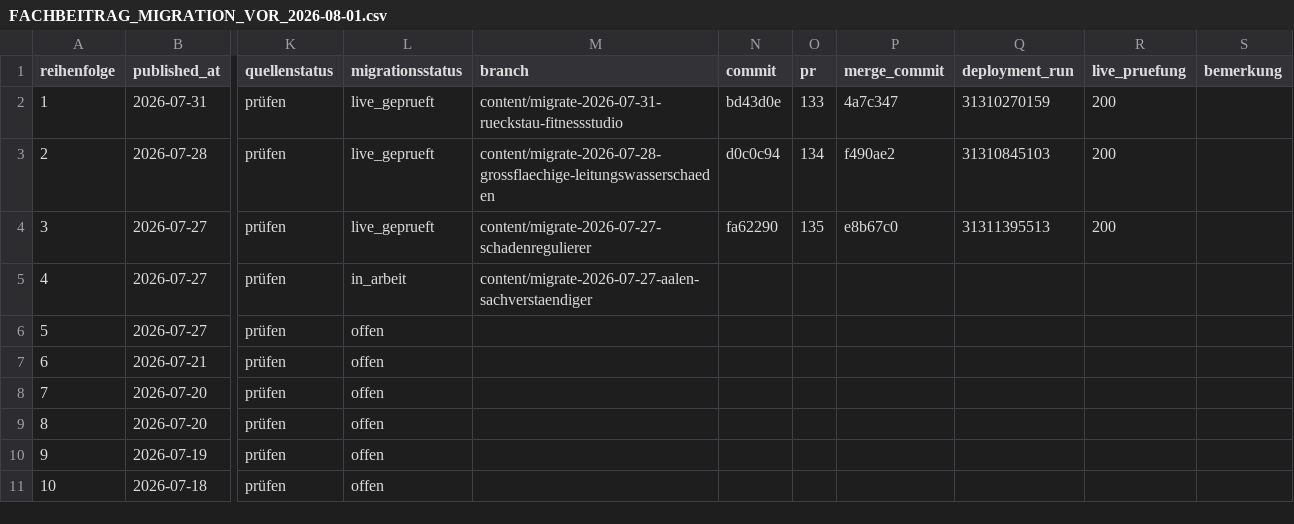
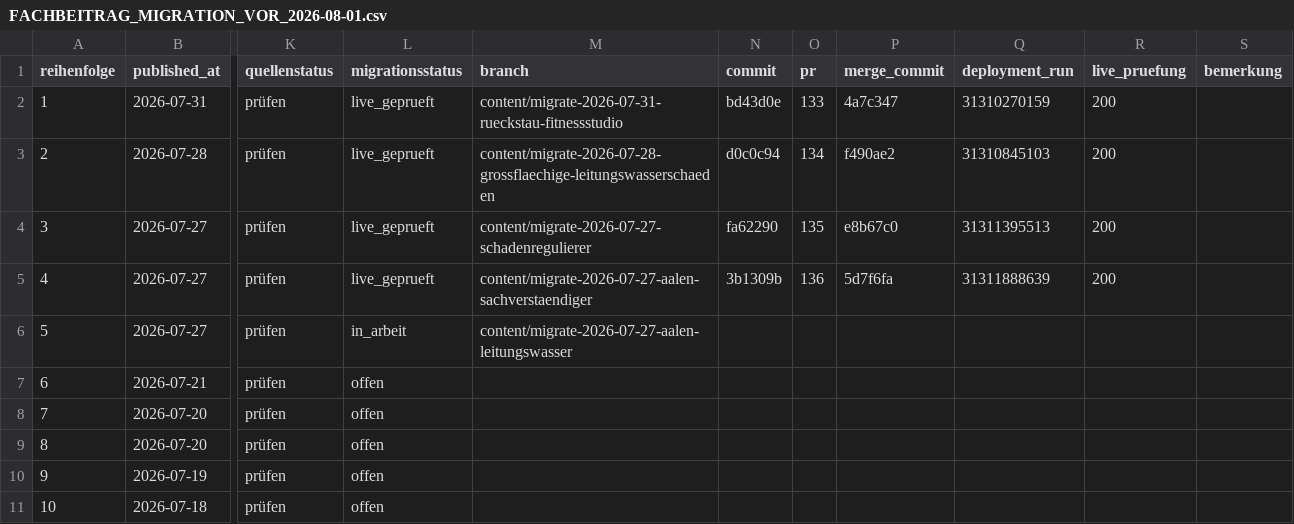
Before and after one commit to Chris-GD13/sv-netzwerk, a CSV file: sv-netzwerk/docs/FACHBEITRAG_MIGRATION_VOR_2026-08-01.csv, drawn as a sheet; only a part is shown, gaps mark what is left out; the diff names each change by its address in the sheet, - before the commit and + after, or states it on an @@ line.

```diff
--- a/sv-netzwerk/docs/FACHBEITRAG_MIGRATION_VOR_2026-08-01.csv
+++ b/sv-netzwerk/docs/FACHBEITRAG_MIGRATION_VOR_2026-08-01.csv
-L5 (migrationsstatus): in_arbeit
+L5 (migrationsstatus): live_geprueft
-N5 (commit): (empty)
+N5 (commit): 3b1309b
-O5 (pr): (empty)
+O5 (pr): 136
-P5 (merge_commit): (empty)
+P5 (merge_commit): 5d7f6fa
-Q5 (deployment_run): (empty)
+Q5 (deployment_run): 31311888639
-R5 (live_pruefung): (empty)
+R5 (live_pruefung): 200
-L6 (migrationsstatus): offen
+L6 (migrationsstatus): in_arbeit
-M6 (branch): (empty)
+M6 (branch): content/migrate-2026-07-27-aalen-leitungswasser
```
Also changed, not shown: 3 other files.
